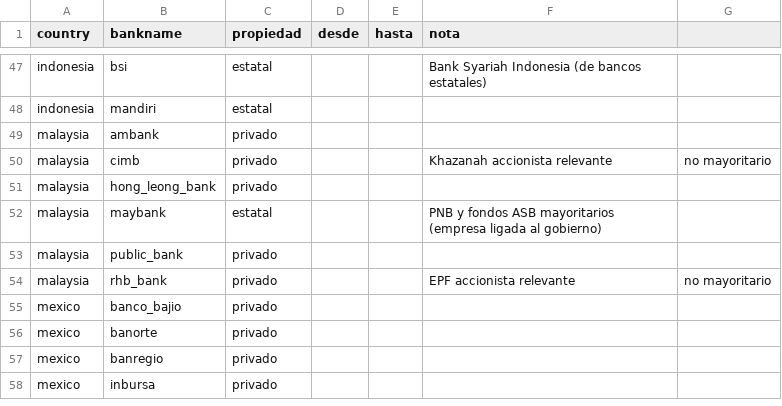
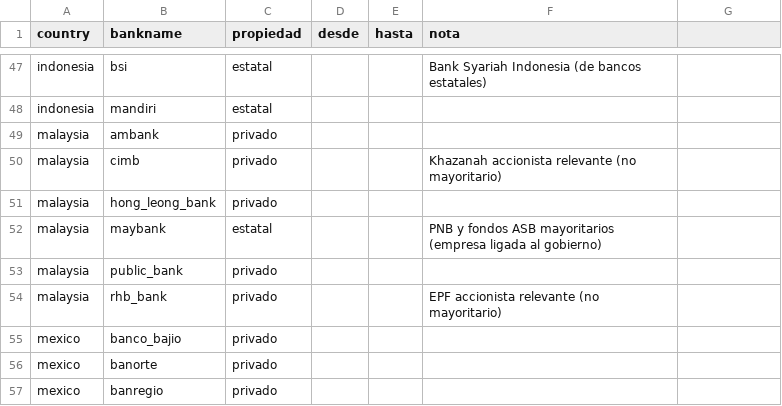
Before and after one commit to mauriciovalenzuela742/Financial-fragility-tail-risk-and-sovereign-spread-in-emerging-economies, a CSV file: 2_Datos/propiedad_bancos.csv, drawn as a sheet; only a part is shown, gaps mark what is left out; the shorter side is filled out with more unchanged rows.

```diff
--- a/2_Datos/propiedad_bancos.csv
+++ b/2_Datos/propiedad_bancos.csv
@@ -49,3 +49,3 @@ indonesia,mandiri,estatal,,,
 malaysia,ambank,privado,,,
-malaysia,cimb,privado,,,Khazanah accionista relevante, no mayoritario
+malaysia,cimb,privado,,,Khazanah accionista relevante (no mayoritario)
 malaysia,hong_leong_bank,privado,,,
@@ -53,3 +53,3 @@ malaysia,maybank,estatal,,,PNB y fondos ASB mayoritarios (empresa ligada al gobi
 malaysia,public_bank,privado,,,
-malaysia,rhb_bank,privado,,,EPF accionista relevante, no mayoritario
+malaysia,rhb_bank,privado,,,EPF accionista relevante (no mayoritario)
 mexico,banco_bajio,privado,,,
```
Also changed, not shown: 14 other files.
